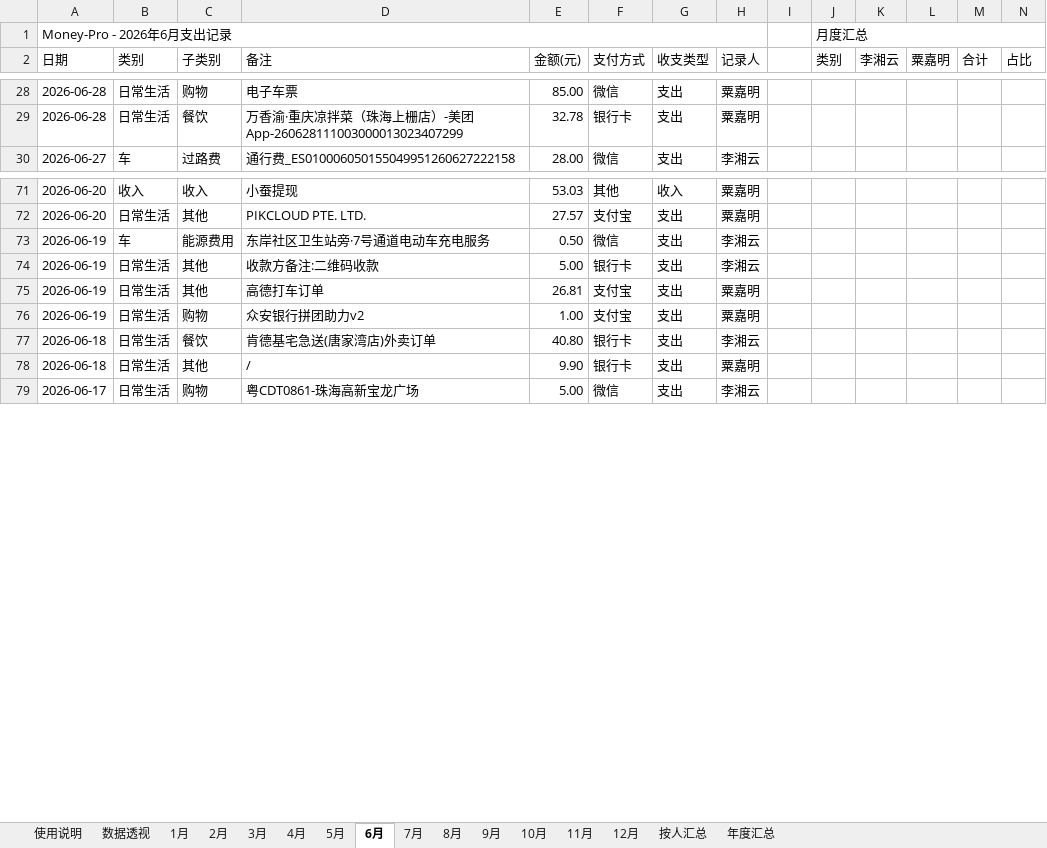
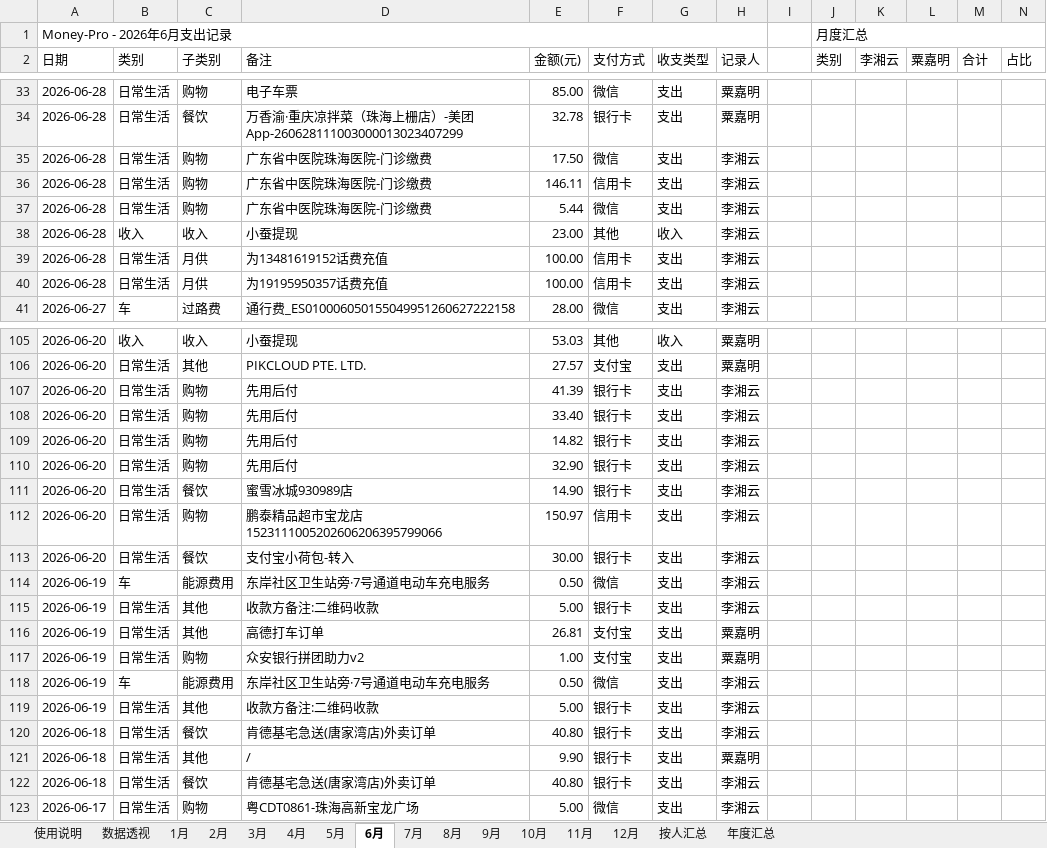
Before and after one commit to XiaoMing-branch/Money-Pro, an Excel workbook: 日常记账表格.xlsx, sheet 6月, drawn as a sheet; only a part is shown, gaps mark what is left out; values as stored, in another font and other column widths than the file's, no cell formats; charts and pictures not drawn; the diff covers the shown part only; the diff names each change by its address in the sheet, - before the commit and + after, or states it on an @@ line.

```diff
--- a/日常记账表格.xlsx (sheet 6月)
+++ b/日常记账表格.xlsx (sheet 6月)
+row 35: 2026-06-28 | 日常生活 | 购物 | 广东省中医院珠海医院-门诊缴费 | 17.50 | 微信 | 支出 | 李湘云
+row 36: 2026-06-28 | 日常生活 | 购物 | 广东省中医院珠海医院-门诊缴费 | 146.11 | 信用卡 | 支出 | 李湘云
+row 37: 2026-06-28 | 日常生活 | 购物 | 广东省中医院珠海医院-门诊缴费 | 5.44 | 微信 | 支出 | 李湘云
+row 38: 2026-06-28 | 收入 | 收入 | 小蚕提现 | 23.00 | 其他 | 收入 | 李湘云
+row 39: 2026-06-28 | 日常生活 | 月供 | 为13481619152话费充值 | 100.00 | 信用卡 | 支出 | 李湘云
+row 40: 2026-06-28 | 日常生活 | 月供 | 为19195950357话费充值 | 100.00 | 信用卡 | 支出 | 李湘云
+row 107: 2026-06-20 | 日常生活 | 购物 | 先用后付 | 41.39 | 银行卡 | 支出 | 李湘云
+row 108: 2026-06-20 | 日常生活 | 购物 | 先用后付 | 33.40 | 银行卡 | 支出 | 李湘云
+row 109: 2026-06-20 | 日常生活 | 购物 | 先用后付 | 14.82 | 银行卡 | 支出 | 李湘云
+row 110: 2026-06-20 | 日常生活 | 购物 | 先用后付 | 32.90 | 银行卡 | 支出 | 李湘云
+row 111: 2026-06-20 | 日常生活 | 餐饮 | 蜜雪冰城930989店 | 14.90 | 银行卡 | 支出 | 李湘云
+row 112: 2026-06-20 | 日常生活 | 购物 | 鹏泰精品超市宝龙店1523111005202606206395799066 | 150.97 | 信用卡 | 支出 | 李湘云
+row 113: 2026-06-20 | 日常生活 | 餐饮 | 支付宝小荷包-转入 | 30.00 | 银行卡 | 支出 | 李湘云
+row 118: 2026-06-19 | 车 | 能源费用 | 东岸社区卫生站旁·7号通道电动车充电服务 | 0.50 | 微信 | 支出 | 李湘云
+row 119: 2026-06-19 | 日常生活 | 其他 | 收款方备注:二维码收款 | 5.00 | 银行卡 | 支出 | 李湘云
+row 122: 2026-06-18 | 日常生活 | 餐饮 | 肯德基宅急送(唐家湾店)外卖订单 | 40.80 | 银行卡 | 支出 | 李湘云
```
Also changed, not shown: 80 added rows and 12 edited cells elsewhere in this sheet, sheet 数据透视, sheet 5月, sheet 2月, sheet 3月, sheet 1月, sheet 4月, 2 more sheets, cell formats, 1 other file.
